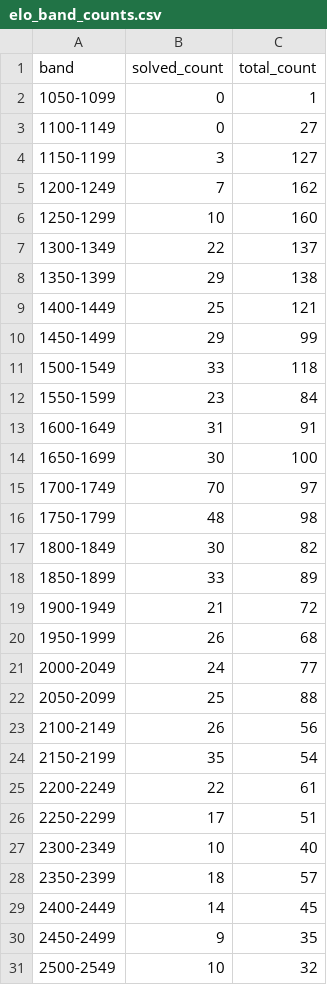
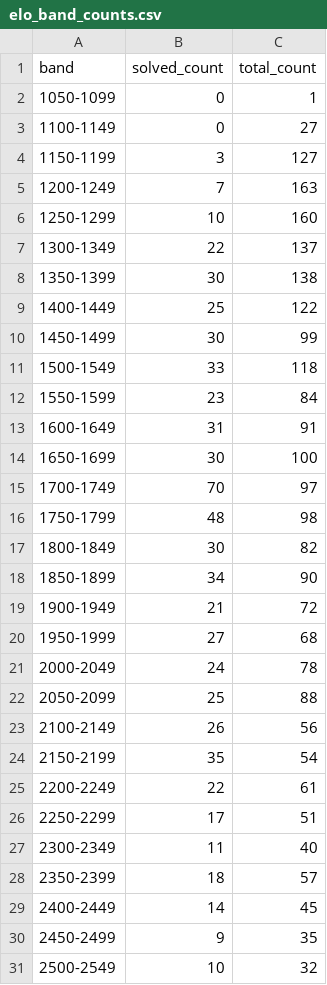
Before and after one commit to ChineseResearcher/l33tc0d3-dump, a CSV file: elo_band_counts.csv, drawn as a sheet; only a part is shown.

```diff
--- a/elo_band_counts.csv
+++ b/elo_band_counts.csv
@@ -4,8 +4,8 @@ band,solved_count,total_count
 1150-1199,3,127
-1200-1249,7,162
+1200-1249,7,163
 1250-1299,10,160
 1300-1349,22,137
-1350-1399,29,138
-1400-1449,25,121
-1450-1499,29,99
+1350-1399,30,138
+1400-1449,25,122
+1450-1499,30,99
 1500-1549,33,118
@@ -17,6 +17,6 @@ band,solved_count,total_count
 1800-1849,30,82
-1850-1899,33,89
+1850-1899,34,90
 1900-1949,21,72
-1950-1999,26,68
-2000-2049,24,77
+1950-1999,27,68
+2000-2049,24,78
 2050-2099,25,88
@@ -26,3 +26,3 @@ band,solved_count,total_count
 2250-2299,17,51
-2300-2349,10,40
+2300-2349,11,40
 2350-2399,18,57
```
Also changed, not shown: 1 other file.
